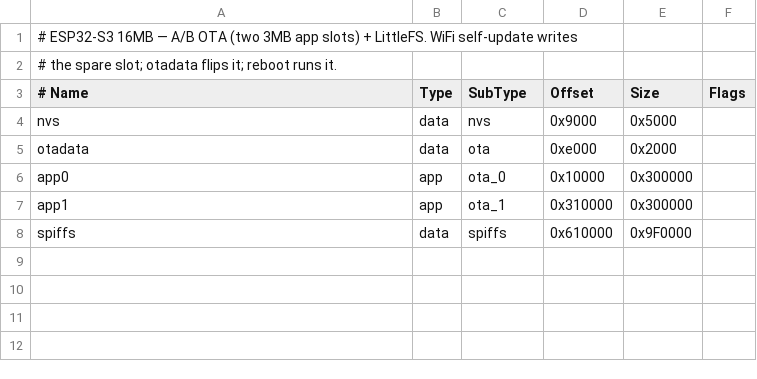
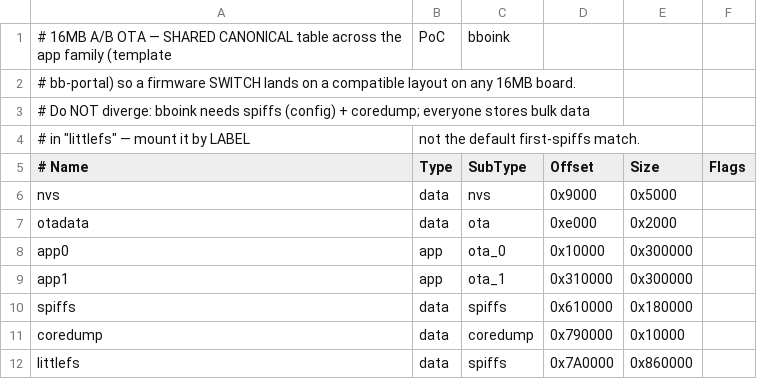
Before and after one commit to whitewhidow/esp32-board-app-template, a CSV file: partitions-16m.csv, drawn as a sheet.

```diff
--- a/partitions-16m.csv
+++ b/partitions-16m.csv
@@ -1,3 +1,5 @@
-# ESP32-S3 16MB — A/B OTA (two 3MB app slots) + LittleFS. WiFi self-update writes
-# the spare slot; otadata flips it; reboot runs it.
+# 16MB A/B OTA — SHARED CANONICAL table across the app family (template, PoC, bboink,
+# bb-portal) so a firmware SWITCH lands on a compatible layout on any 16MB board.
+# Do NOT diverge: bboink needs spiffs (config) + coredump; everyone stores bulk data
+# in "littlefs" — mount it by LABEL, not the default first-spiffs match.
 # Name,     Type, SubType,  Offset,   Size,     Flags
@@ -7,2 +9,4 @@ app0,       app,  ota_0,    0x10000,  0x300000,
 app1,       app,  ota_1,    0x310000, 0x300000,
-spiffs,     data, spiffs,   0x610000, 0x9F0000,
+spiffs,     data, spiffs,   0x610000, 0x180000,
+coredump,   data, coredump, 0x790000, 0x10000,
+littlefs,   data, spiffs,   0x7A0000, 0x860000,
```
Also changed, not shown: partitions-8m.csv, partitions-c5-4m.csv, 1 other file.
